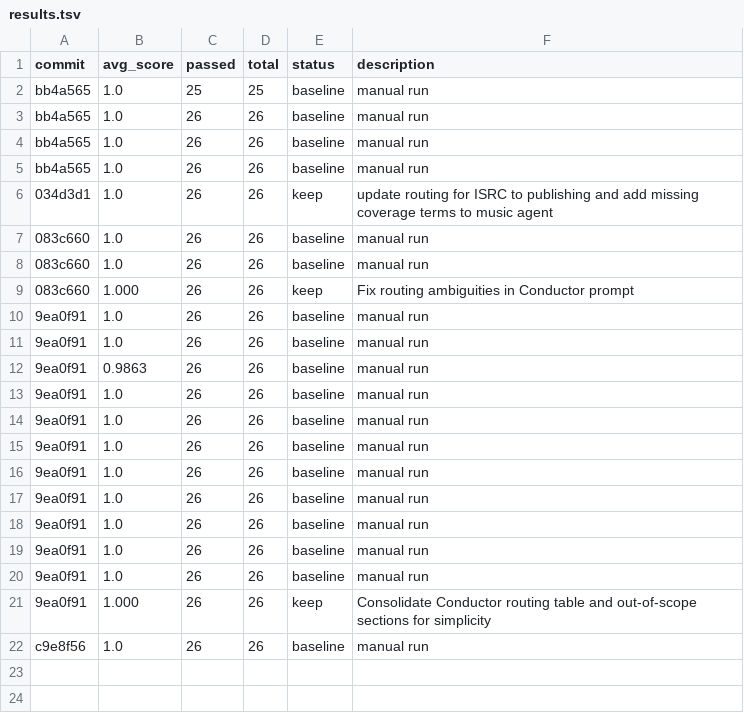
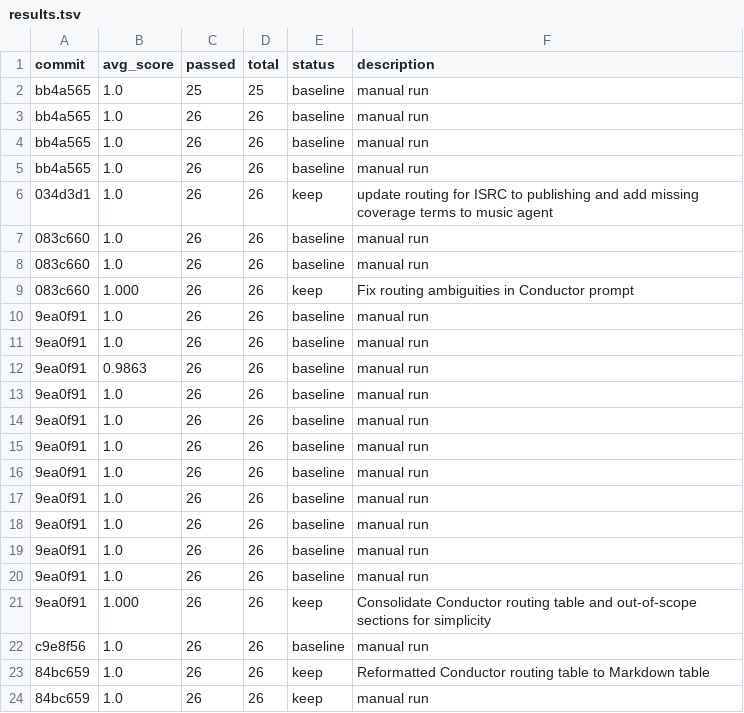
Before and after one commit to the-walking-agency-det/indiiOS-Clean, a TSV file: optimization/autoagent/results.tsv, drawn as a sheet; the diff names each change by its address in the sheet, - before the commit and + after, or states it on an @@ line.

```diff
--- a/optimization/autoagent/results.tsv
+++ b/optimization/autoagent/results.tsv
+row 23: 84bc659 | 1.0 | 26 | 26 | keep | Reformatted Conductor routing table to Markdown table
+row 24: 84bc659 | 1.0 | 26 | 26 | keep | manual run
```
Also changed, not shown: 1 other file.
